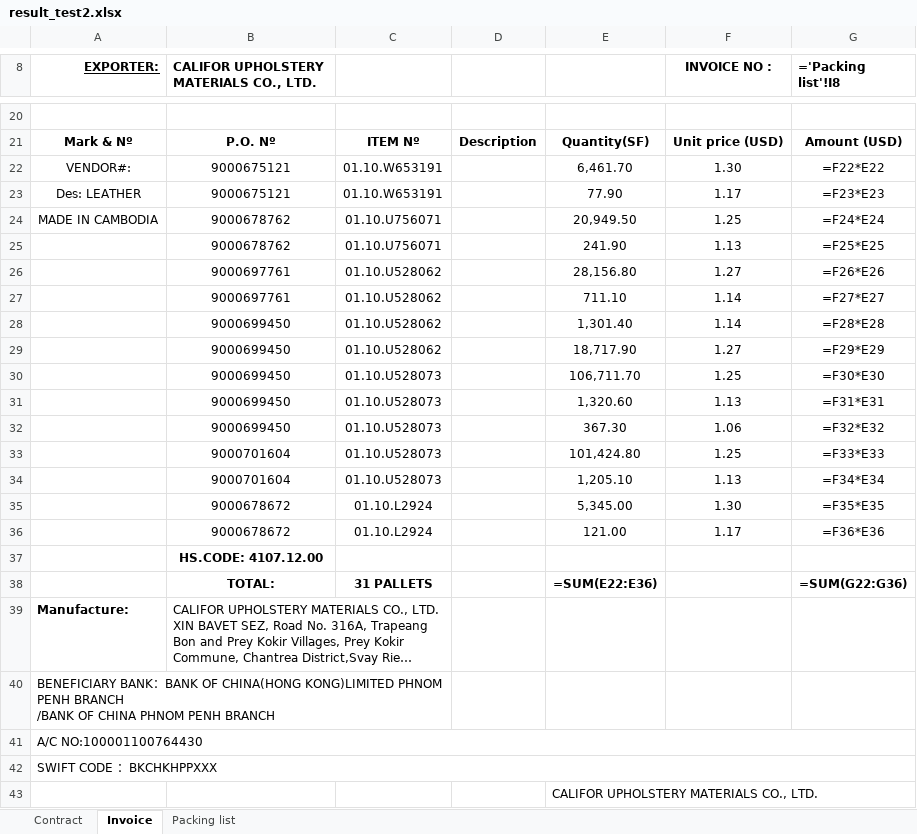
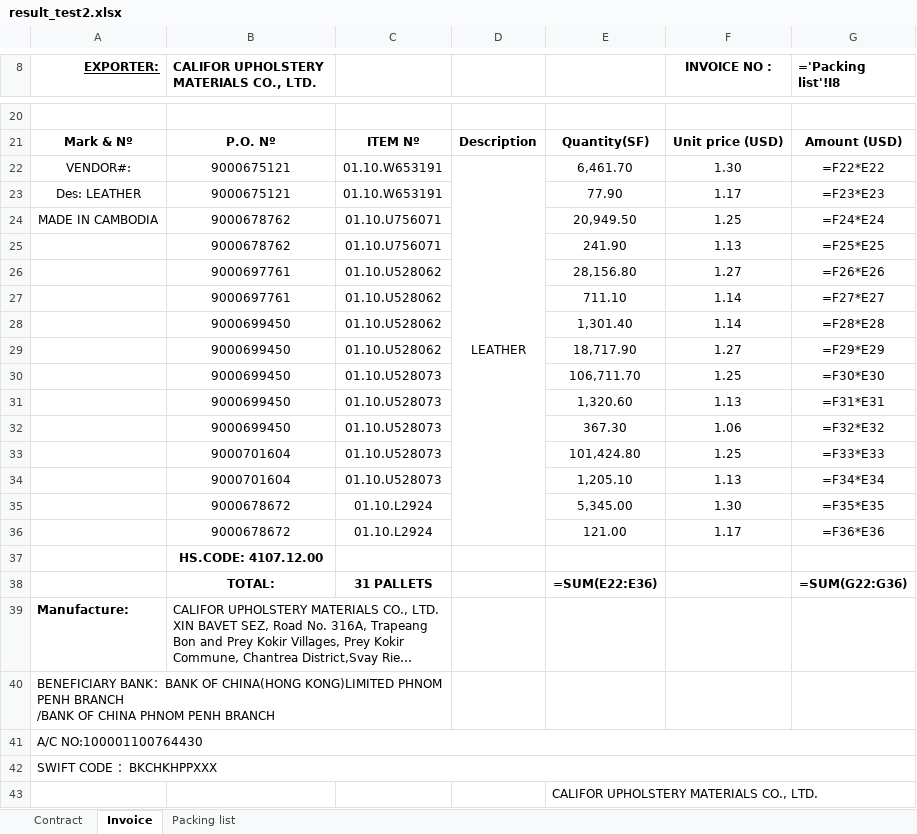
Before and after one commit to GiyoXD/invoice_gen_module, an Excel workbook: result_test2.xlsx, sheet Invoice, drawn as a sheet; only a part is shown, gaps mark what is left out; long unchanged cells end in …; values as stored, in another font and other column widths than the file's, no borders; formulas without a stored value are shown as written; the diff names each change by its address in the sheet, - before the commit and + after, or states it on an @@ line.

Commit message:
fix the tempalte footer crash and add veritcle merge

```diff
--- a/result_test2.xlsx (sheet Invoice)
+++ b/result_test2.xlsx (sheet Invoice)
-D22: (empty)
+D22: LEATHER
+D22:D36 merged
```
Also changed, not shown: sheet Packing list, 20 other files.
